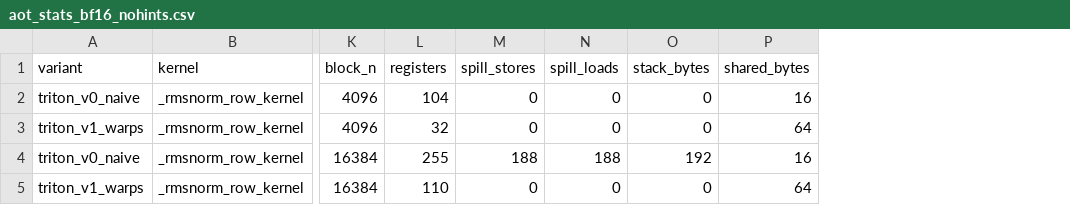
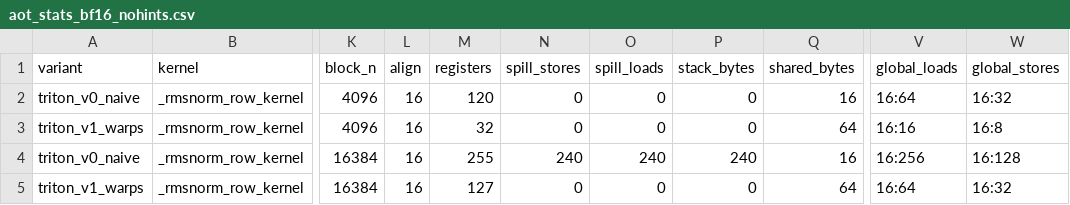
Before and after one commit to dgottlieb22/rmsnorm-kernel, a CSV file: docs/results/aot_stats_bf16_nohints.csv, drawn as a sheet; only a part is shown, gaps mark what is left out; addresses are those after the commit; the diff names each change by its address in the sheet, - before the commit and + after, or states it on an @@ line.

```diff
--- a/docs/results/aot_stats_bf16_nohints.csv
+++ b/docs/results/aot_stats_bf16_nohints.csv
+column L (align), rows 2-5: all 16
+column V (global_loads), rows 2-5: 16:64 | 16:16 | 16:256 | 16:64
+column W (global_stores), rows 2-5: 16:32 | 16:8 | 16:128 | 16:32
-M2 (registers): 104
+M2 (registers): 120
-N4 (spill_stores): 188
+N4 (spill_stores): 240
-O4 (spill_loads): 188
+O4 (spill_loads): 240
-P4 (stack_bytes): 192
+P4 (stack_bytes): 240
-M5 (registers): 110
+M5 (registers): 127
```
Also changed, not shown: docs/results/aot_stats_bf16.csv, 8 other files.
